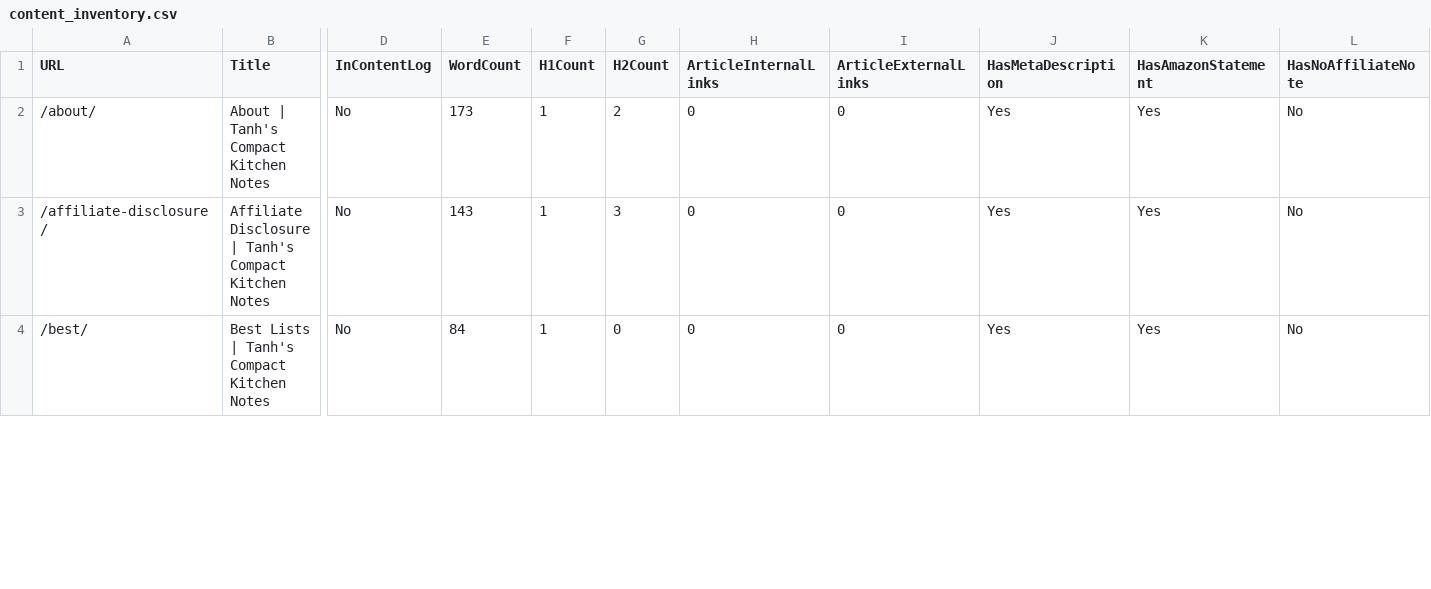
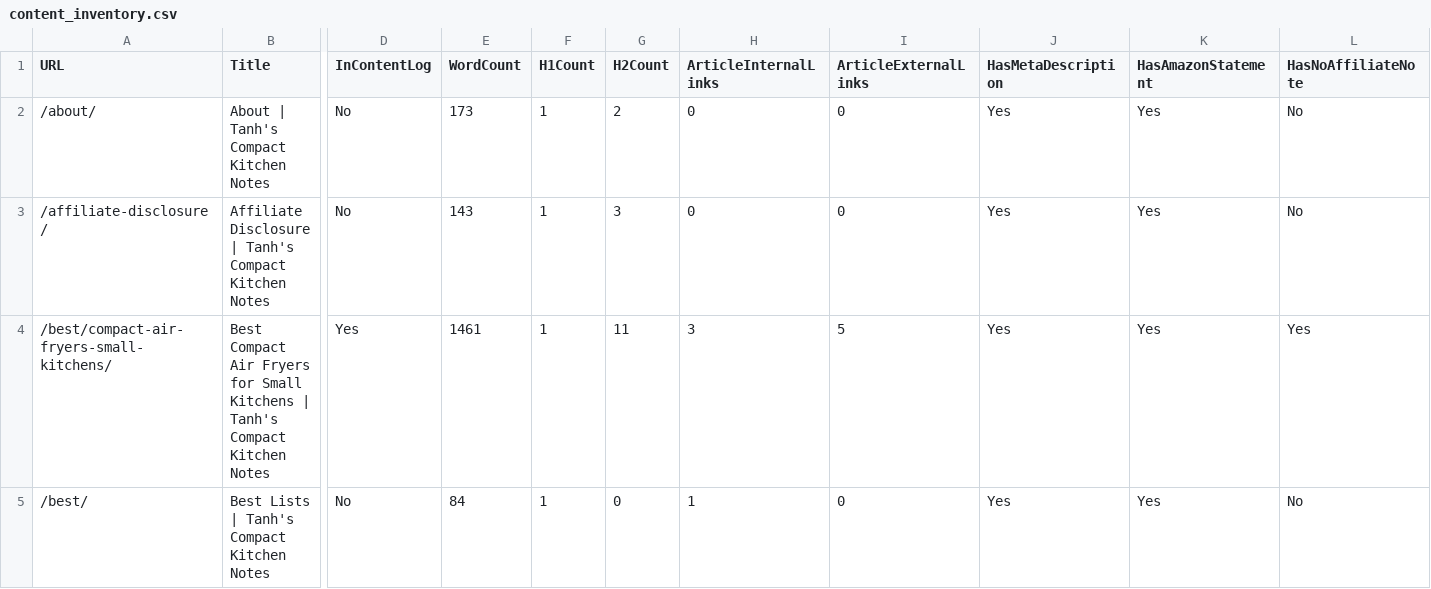
Before and after one commit to Tanh2k8-123/Tanh-amazon, a CSV file: working/audits/content_inventory.csv, drawn as a sheet; only a part is shown, gaps mark what is left out; addresses are those after the commit; rows hold the shown columns only; the diff covers the shown part only; the diff names each change by its address in the sheet, - before the commit and + after, or states it on an @@ line.

```diff
--- a/working/audits/content_inventory.csv
+++ b/working/audits/content_inventory.csv
+row 4: /best/compact-air-fryers-small-kitchens/ | Best Compact Air Fryers for Small Kitchens | Tanh's Compact Kitchen Notes | Yes | 1461 | 1 | 11 | 3 | 5 | Yes | Yes | Yes
-H5 (ArticleInternalLinks): 0
+H5 (ArticleInternalLinks): 1
```
Also changed, not shown: 6 edited cells elsewhere in this file, working/money_pages/evidence/product_evidence_tracker.csv, working/money_pages/money_page_pipeline.csv, 11 other files.
